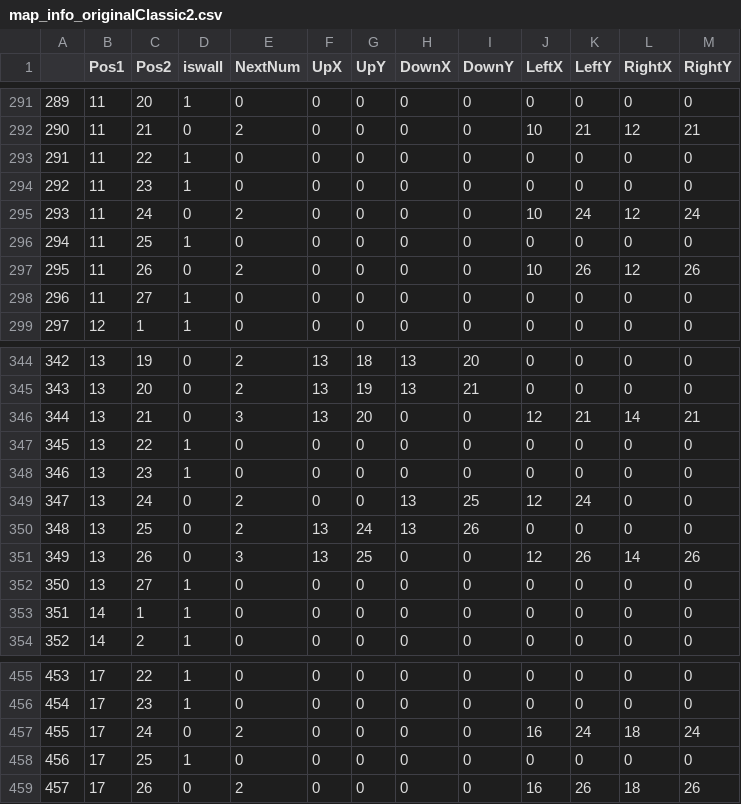
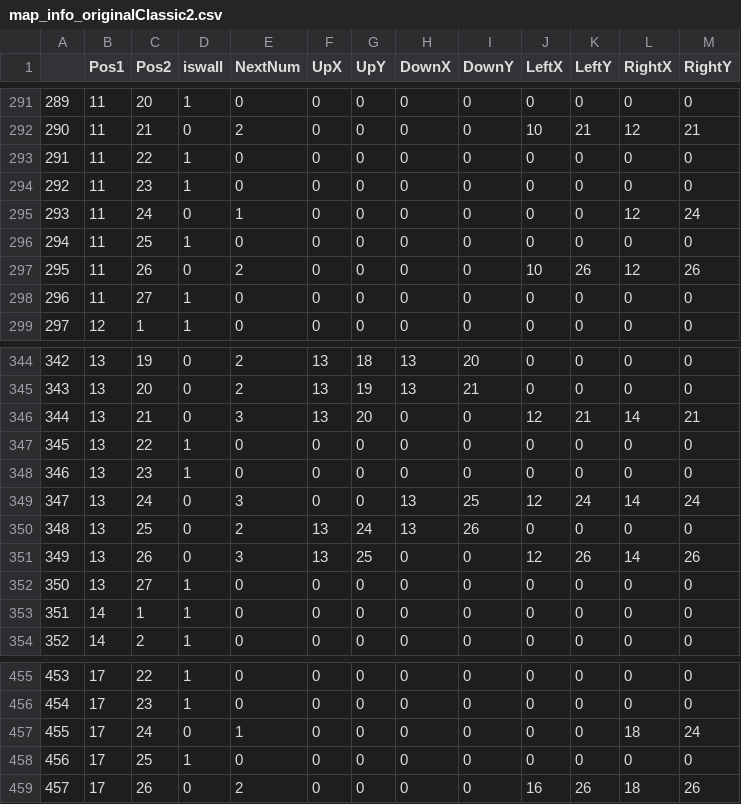
Before and after one commit to wywqzzh/simulation-for-structure-learning, a CSV file: Data/mapMsg/map_info_originalClassic2.csv, drawn as a sheet; only a part is shown, gaps mark what is left out; the diff covers the shown part only.

```diff
--- a/Data/mapMsg/map_info_originalClassic2.csv
+++ b/Data/mapMsg/map_info_originalClassic2.csv
@@ -294,3 +294,3 @@
 292,11,23,1,0,0,0,0,0,0,0,0,0
-293,11,24,0,2,0,0,0,0,10,24,12,24
+293,11,24,0,1,0,0,0,0,0,0,12,24
 294,11,25,1,0,0,0,0,0,0,0,0,0
@@ -348,3 +348,3 @@
 346,13,23,1,0,0,0,0,0,0,0,0,0
-347,13,24,0,2,0,0,13,25,12,24,0,0
+347,13,24,0,3,0,0,13,25,12,24,14,24
 348,13,25,0,2,13,24,13,26,0,0,0,0
@@ -456,3 +456,3 @@
 454,17,23,1,0,0,0,0,0,0,0,0,0
-455,17,24,0,2,0,0,0,0,16,24,18,24
+455,17,24,0,1,0,0,0,0,0,0,18,24
 456,17,25,1,0,0,0,0,0,0,0,0,0
```
Also changed, not shown: 29 edited cells elsewhere in this file, Data/mapMsg/adjacent_map_originalClassic2.csv, 3 other files.
